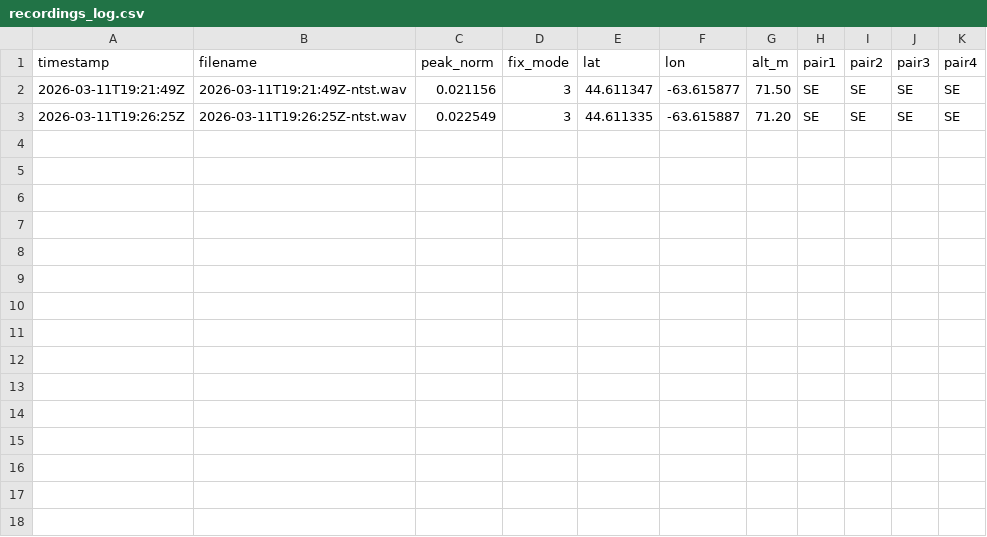
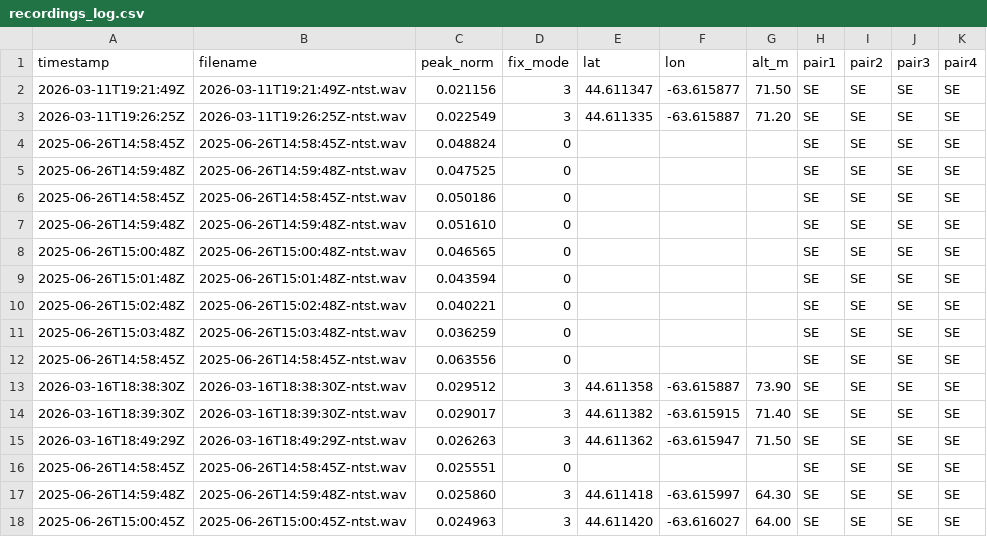
Before and after one commit to IanArcadeBooth/dh-logger, a CSV file: recordings_log.csv, drawn as a sheet.

```diff
--- a/recordings_log.csv
+++ b/recordings_log.csv
@@ -3 +3,16 @@ timestamp,filename,peak_norm,fix_mode,lat,lon,alt_m,pair1,pair2,pair3,pair4
 2026-03-11T19:26:25Z,2026-03-11T19:26:25Z-ntst.wav,0.022549,3,44.611335,-63.615887,71.20,SE,SE,SE,SE
+2025-06-26T14:58:45Z,2025-06-26T14:58:45Z-ntst.wav,0.048824,0,,,,SE,SE,SE,SE
+2025-06-26T14:59:48Z,2025-06-26T14:59:48Z-ntst.wav,0.047525,0,,,,SE,SE,SE,SE
+2025-06-26T14:58:45Z,2025-06-26T14:58:45Z-ntst.wav,0.050186,0,,,,SE,SE,SE,SE
+2025-06-26T14:59:48Z,2025-06-26T14:59:48Z-ntst.wav,0.051610,0,,,,SE,SE,SE,SE
+2025-06-26T15:00:48Z,2025-06-26T15:00:48Z-ntst.wav,0.046565,0,,,,SE,SE,SE,SE
+2025-06-26T15:01:48Z,2025-06-26T15:01:48Z-ntst.wav,0.043594,0,,,,SE,SE,SE,SE
+2025-06-26T15:02:48Z,2025-06-26T15:02:48Z-ntst.wav,0.040221,0,,,,SE,SE,SE,SE
+2025-06-26T15:03:48Z,2025-06-26T15:03:48Z-ntst.wav,0.036259,0,,,,SE,SE,SE,SE
+2025-06-26T14:58:45Z,2025-06-26T14:58:45Z-ntst.wav,0.063556,0,,,,SE,SE,SE,SE
+2026-03-16T18:38:30Z,2026-03-16T18:38:30Z-ntst.wav,0.029512,3,44.611358,-63.615887,73.90,SE,SE,SE,SE
+2026-03-16T18:39:30Z,2026-03-16T18:39:30Z-ntst.wav,0.029017,3,44.611382,-63.615915,71.40,SE,SE,SE,SE
+2026-03-16T18:49:29Z,2026-03-16T18:49:29Z-ntst.wav,0.026263,3,44.611362,-63.615947,71.50,SE,SE,SE,SE
+2025-06-26T14:58:45Z,2025-06-26T14:58:45Z-ntst.wav,0.025551,0,,,,SE,SE,SE,SE
+2025-06-26T14:59:48Z,2025-06-26T14:59:48Z-ntst.wav,0.025860,3,44.611418,-63.615997,64.30,SE,SE,SE,SE
+2025-06-26T15:00:45Z,2025-06-26T15:00:45Z-ntst.wav,0.024963,3,44.611420,-63.616027,64.00,SE,SE,SE,SE
```
Also changed, not shown: 1 other file.
